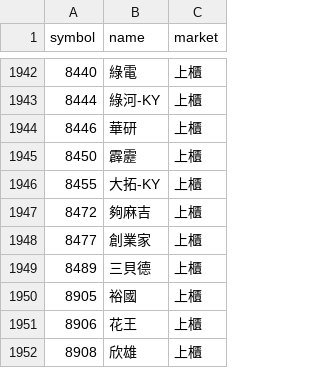
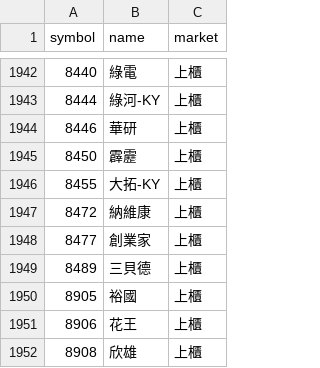
Before and after one commit to ScoppenLin/CandyTWStock, a CSV file: data/stock_list.csv, drawn as a sheet; only a part is shown, gaps mark what is left out.

```diff
--- a/data/stock_list.csv
+++ b/data/stock_list.csv
@@ -1946,3 +1946,3 @@
 8455,大拓-KY,上櫃
-8472,夠麻吉,上櫃
+8472,納維康,上櫃
 8477,創業家,上櫃
```
Also changed, not shown: 7 other files.
